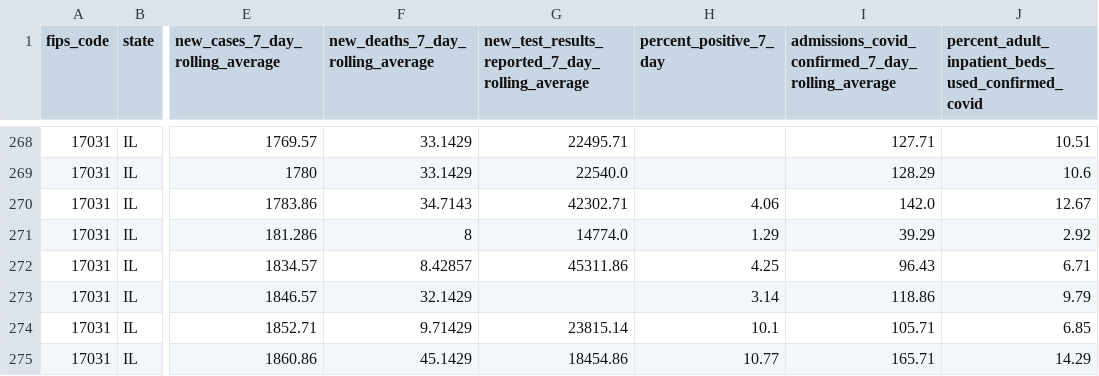
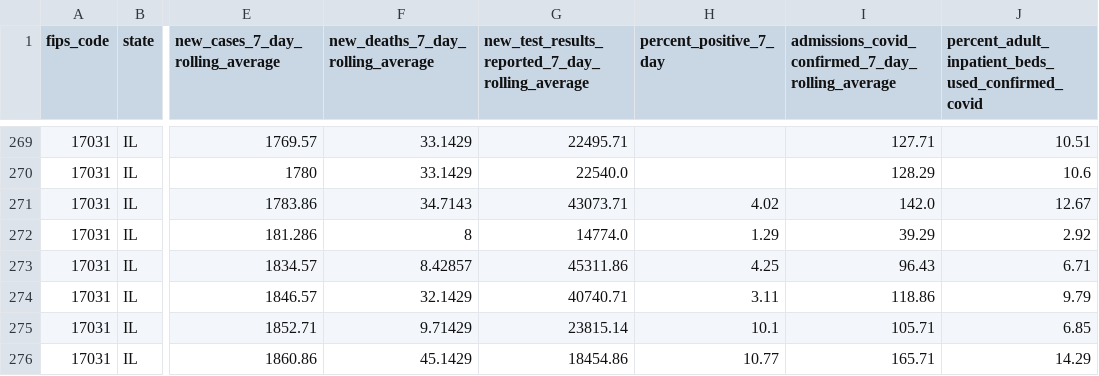
Before and after one commit to nofurtherinformation/py-workflow, a CSV file: csv/latest_cook_county.csv, drawn as a sheet; only a part is shown, gaps mark what is left out; addresses are those after the commit; the diff covers the shown part only; the diff names each change by its address in the sheet, - before the commit and + after, or states it on an @@ line.

```diff
--- a/csv/latest_cook_county.csv
+++ b/csv/latest_cook_county.csv
-G271: 42302.71
+G271: 43073.71
-H271 (percent_positive_7_day): 4.06
+H271 (percent_positive_7_day): 4.02
-G274: (empty)
+G274: 40740.71
-H274 (percent_positive_7_day): 3.14
+H274 (percent_positive_7_day): 3.11
```
Also changed, not shown: 1 added row and 24 edited cells elsewhere in this file.
